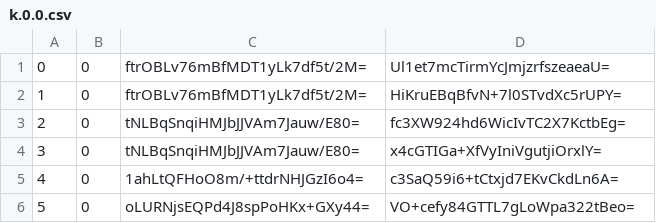
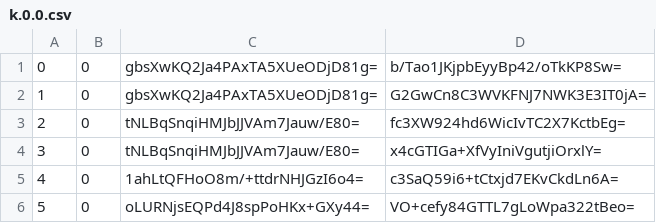
Before and after one commit to piperdeck/Fungi-Maps, a CSV file: Overworld/tiles/zoom.-1/metadata/k.0.0.csv, drawn as a sheet; only a part is shown.

```diff
--- a/Overworld/tiles/zoom.-1/metadata/k.0.0.csv
+++ b/Overworld/tiles/zoom.-1/metadata/k.0.0.csv
@@ -1,3 +1,3 @@
-0,0,ftrOBLv76mBfMDT1yLk7df5t/2M=,Ul1et7mcTirmYcJmjzrfszeaeaU=
-1,0,ftrOBLv76mBfMDT1yLk7df5t/2M=,HiKruEBqBfvN+7l0STvdXc5rUPY=
+0,0,gbsXwKQ2Ja4PAxTA5XUeODjD81g=,b/Tao1JKjpbEyyBp42/oTkKP8Sw=
+1,0,gbsXwKQ2Ja4PAxTA5XUeODjD81g=,G2GwCn8C3WVKFNJ7NWK3E3IT0jA=
 2,0,tNLBqSnqiHMJbJJVAm7Jauw/E80=,fc3XW924hd6WicIvTC2X7KctbEg=
```
Also changed, not shown: Overworld/tiles/zoom.-1/metadata/k.-1.-1.csv, Overworld/tiles/zoom.-1/metadata/k.0.-1.csv, 24 other files.
